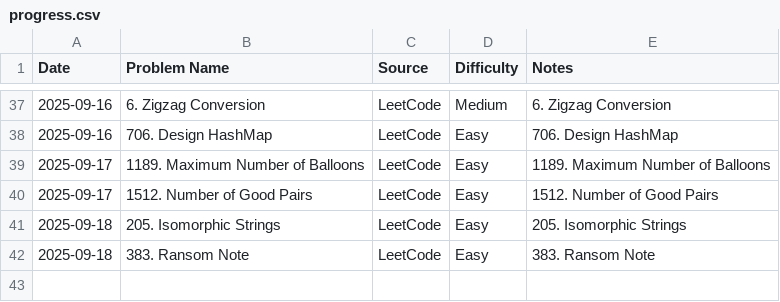
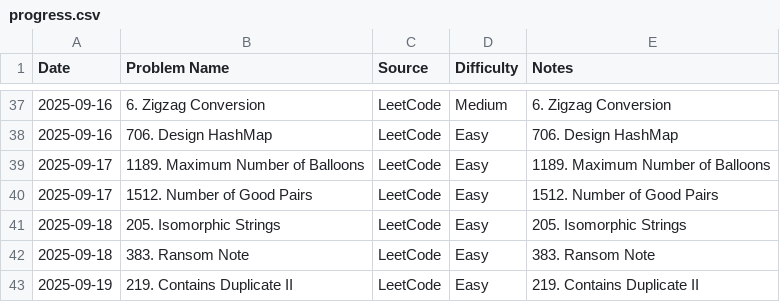
Before and after one commit to AmjustGettingStarted/java-daily-practice, a CSV file: progress.csv, drawn as a sheet; only a part is shown, gaps mark what is left out; the diff names each change by its address in the sheet, - before the commit and + after, or states it on an @@ line.

Commit message:
update daily progress
Co-authored-by: HARSHITH-MV <harshithmv2002@gmail.com>

```diff
--- a/progress.csv
+++ b/progress.csv
+row 43: 2025-09-19 | 219. Contains Duplicate II | LeetCode | Easy | 219. Contains Duplicate II
```
